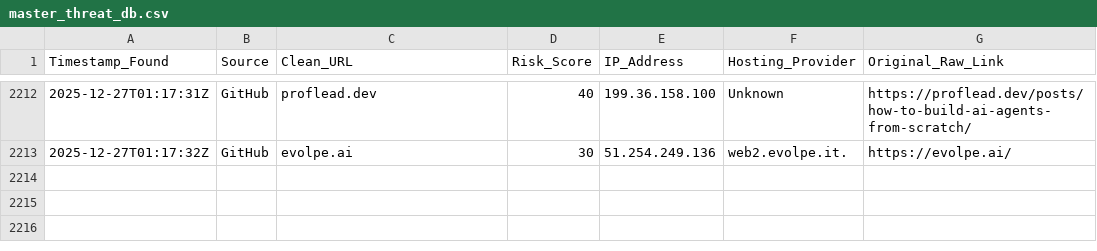
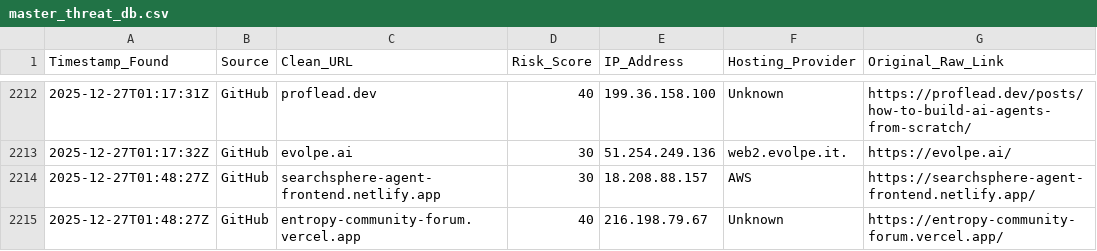
Before and after one commit to apadams/ai-safety-processing-engine, a CSV file: master_threat_db.csv, drawn as a sheet; only a part is shown, gaps mark what is left out; the diff names each change by its address in the sheet, - before the commit and + after, or states it on an @@ line.

Commit message:
Daily Intel Update: 2025-12-27

```diff
--- a/master_threat_db.csv
+++ b/master_threat_db.csv
+row 2214: 2025-12-27T01:48:27Z | GitHub | searchsphere-agent-frontend.netlify.app | 30 | 18.208.88.157 | AWS | https://searchsphere-agent-frontend.netlify.app/
+row 2215: 2025-12-27T01:48:27Z | GitHub | entropy-community-forum.vercel.app | 40 | 216.198.79.67 | Unknown | https://entropy-community-forum.vercel.app/
```
